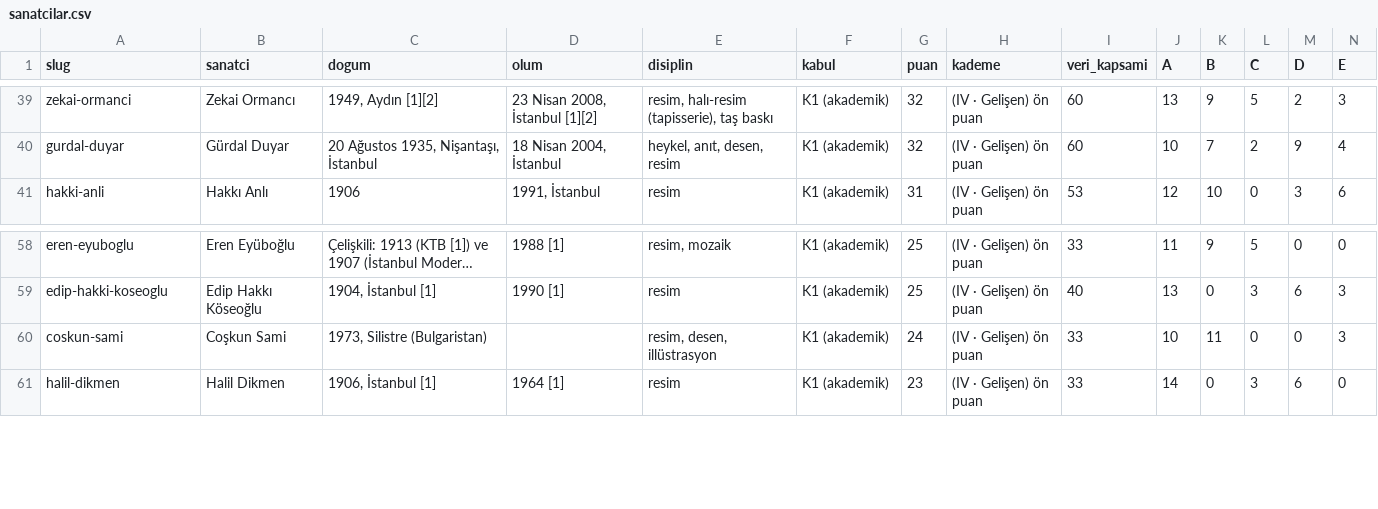
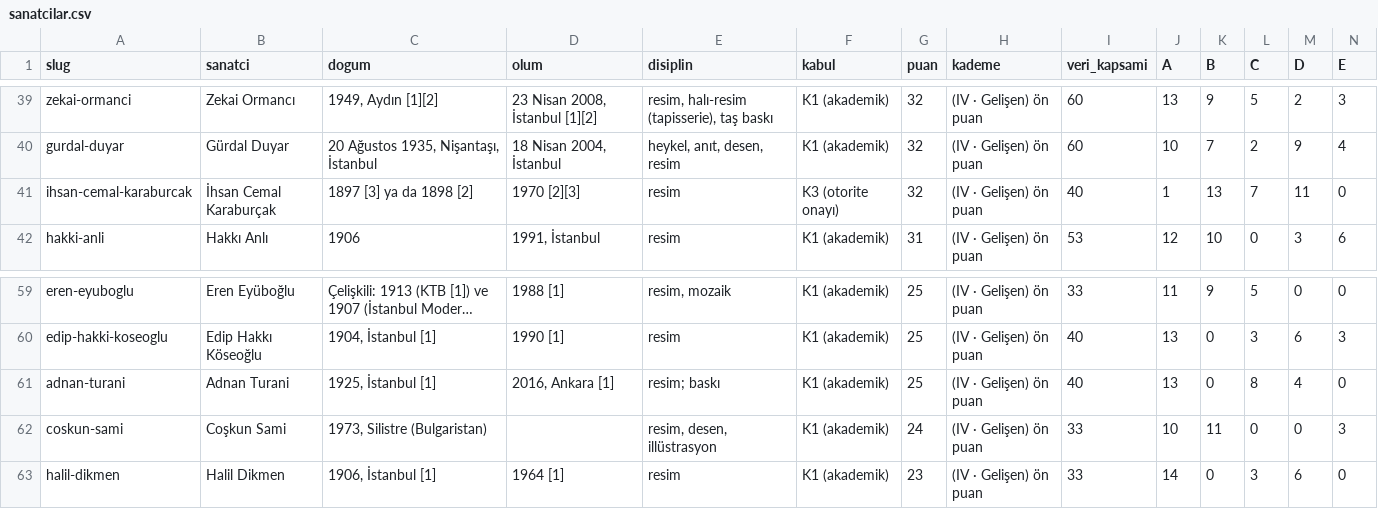
Before and after one commit to occiftci-ux/artvela-site, a CSV file: arastirma/sanatcilar.csv, drawn as a sheet; only a part is shown, gaps mark what is left out; long unchanged cells end in …; rows hold the shown columns only; the diff names each change by its address in the sheet, - before the commit and + after, or states it on an @@ line.

```diff
--- a/arastirma/sanatcilar.csv
+++ b/arastirma/sanatcilar.csv
+row 41: ihsan-cemal-karaburcak | İhsan Cemal Karaburçak | 1897 [3] ya da 1898 [2] | 1970 [2][3] | resim | K3 (otorite onayı) | 32 | (IV · Gelişen) ön puan | 40 | 1 | 13 | 7 | 11 | 0
+row 61: adnan-turani | Adnan Turani | 1925, İstanbul [1] | 2016, Ankara [1] | resim; baskı | K1 (akademik) | 25 | (IV · Gelişen) ön puan | 40 | 13 | 0 | 8 | 4 | 0
```
Also changed, not shown: arastirma/kuyruk.csv, 5 other files.
